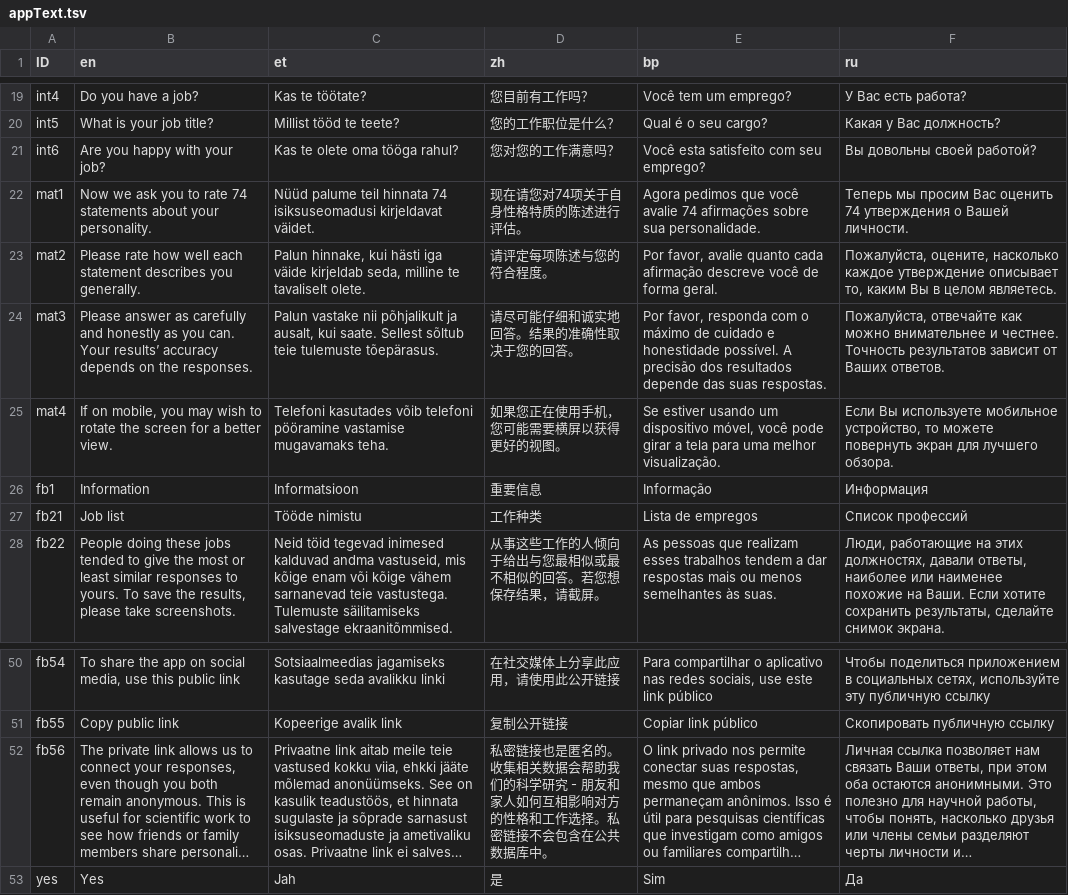
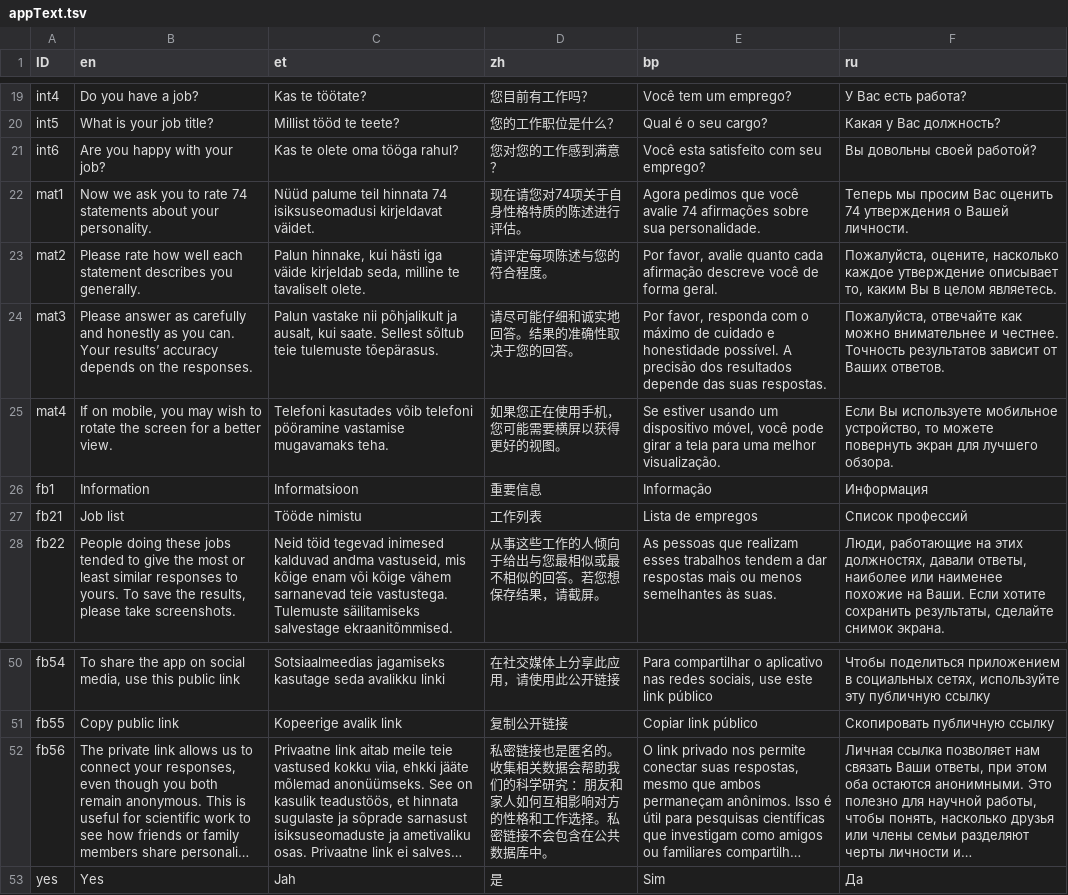
Before and after one commit to mottusemma/JobProfiler, a TSV file: www/appText.tsv, drawn as a sheet; only a part is shown, gaps mark what is left out; long unchanged cells end in …; the diff names each change by its address in the sheet, - before the commit and + after, or states it on an @@ line.

```diff
--- a/www/appText.tsv
+++ b/www/appText.tsv
-D21 (zh): 您对您的工作满意吗？
+D21 (zh): 您对您的工作感到满意？
-D27 (zh): 工作种类
+D27 (zh): 工作列表
-D52 (zh): …学研究 - 朋友和家…
+D52 (zh): …学研究 ：朋友和家…
```
Also changed, not shown: www/occupationList.tsv, www/questions.tsv, 8 other files.
